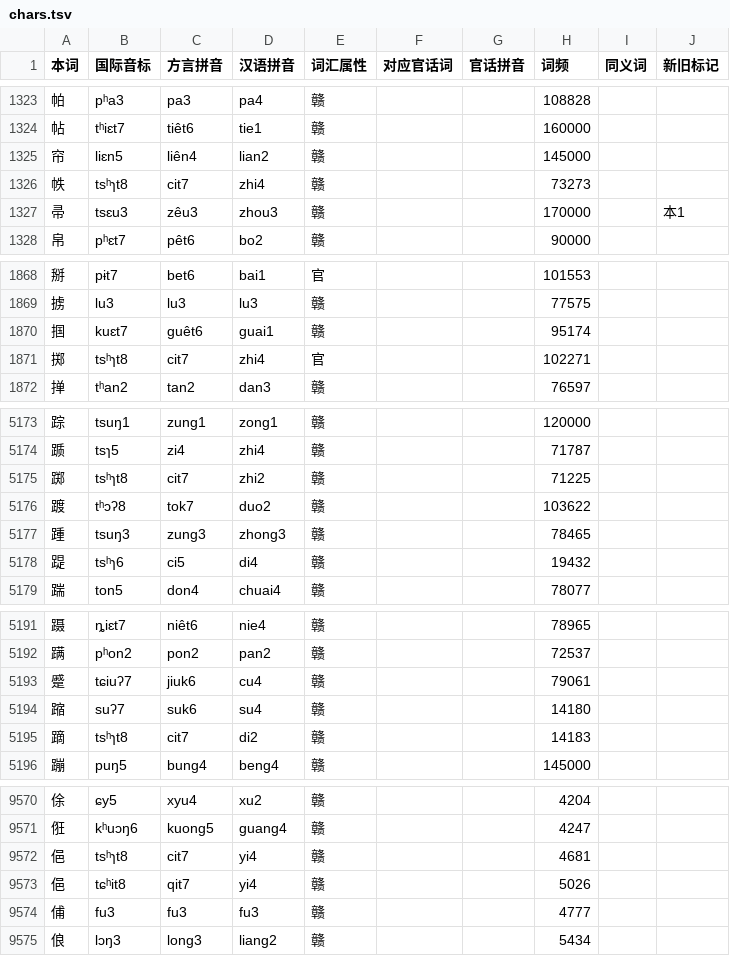
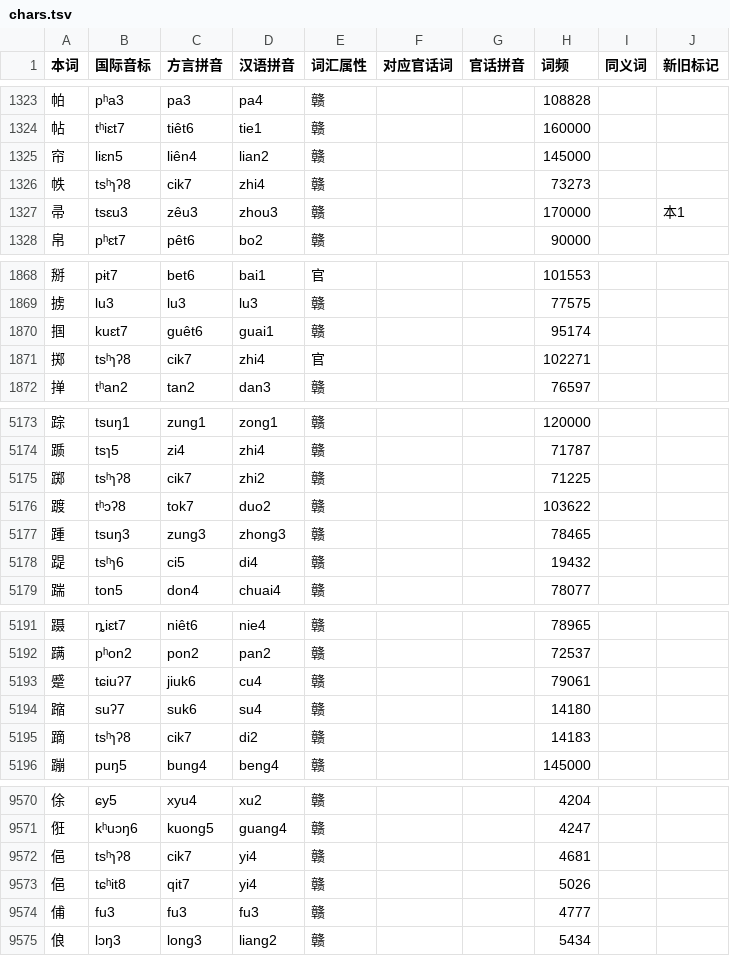
Before and after one commit to BrianIZKom1911/GonnyuGeneralIME, a TSV file: resources/regions/lancong/dictionaries/chars.tsv, drawn as a sheet; only a part is shown, gaps mark what is left out; the diff covers the shown part only.

Commit message:
fix(dict): convert Lancong cit readings to cik

```diff
--- a/resources/regions/lancong/dictionaries/chars.tsv
+++ b/resources/regions/lancong/dictionaries/chars.tsv
@@ -1325,3 +1325,3 @@
 帘	liɛn5	liên4	lian2	赣			145000		
-帙	tsʰɿt8	cit7	zhi4	赣			73273		
+帙	tsʰɿʔ8	cik7	zhi4	赣			73273		
 帚	tsɛu3	zêu3	zhou3	赣			170000		本1
@@ -1870,3 +1870,3 @@
 掴	kuɛt7	guêt6	guai1	赣			95174		
-掷	tsʰɿt8	cit7	zhi4	官			102271		
+掷	tsʰɿʔ8	cik7	zhi4	官			102271		
 掸	tʰan2	tan2	dan3	赣			76597		
@@ -5174,3 +5174,3 @@
 踬	tsɿ5	zi4	zhi4	赣			71787		
-踯	tsʰɿt8	cit7	zhi2	赣			71225		
+踯	tsʰɿʔ8	cik7	zhi2	赣			71225		
 踱	tʰɔʔ8	tok7	duo2	赣			103622		
@@ -5194,3 +5194,3 @@
 蹜	suʔ7	suk6	su4	赣			14180		
-蹢	tsʰɿt8	cit7	di2	赣			14183		
+蹢	tsʰɿʔ8	cik7	di2	赣			14183		
 蹦	puŋ5	bung4	beng4	赣			145000		
@@ -9571,3 +9571,3 @@
 俇	kʰuɔŋ6	kuong5	guang4	赣			4247		
-俋	tsʰɿt8	cit7	yi4	赣			4681		
+俋	tsʰɿʔ8	cik7	yi4	赣			4681		
 俋	tɕʰit8	qit7	yi4	赣			5026		
```
Also changed, not shown: 4 edited cells elsewhere in this file, resources/regions/lancong/dictionaries/gan_words.tsv, 1 other file.
